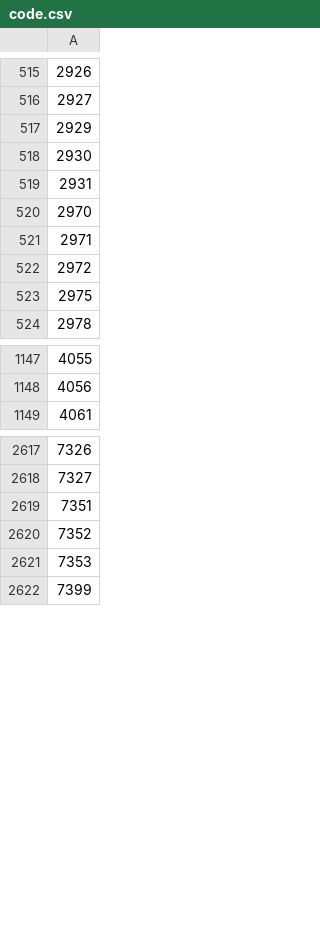
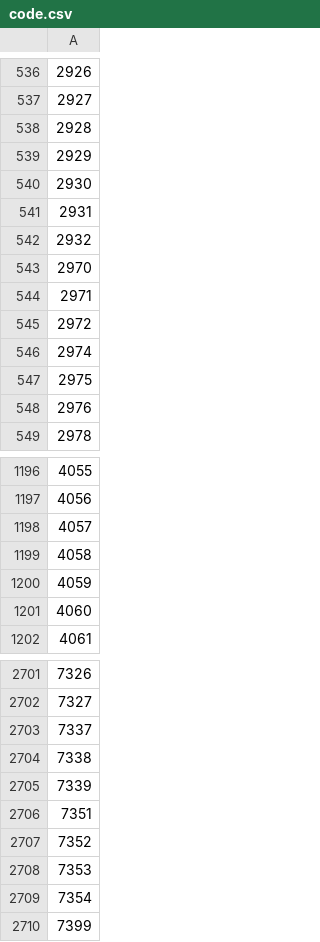
Before and after one commit to uedatakeshi/kabusphp, a CSV file: code.csv, drawn as a sheet; only a part is shown, gaps mark what is left out; the diff covers the shown part only.

Commit message:
modify code list

```diff
--- a/code.csv
+++ b/code.csv
@@ -516,2 +537,3 @@
 2927
+2928
 2929
@@ -519,2 +541,3 @@
 2931
+2932
 2970
@@ -522,3 +545,5 @@
 2972
+2974
 2975
+2976
 2978
@@ -1148,2 +1197,6 @@
 4056
+4057
+4058
+4059
+4060
 4061
@@ -2618,2 +2702,5 @@
 7327
+7337
+7338
+7339
 7351
@@ -2621,2 +2708,3 @@
 7353
+7354
 7399
```
Also changed, not shown: 114 added rows and 3 removed rows elsewhere in this file.
